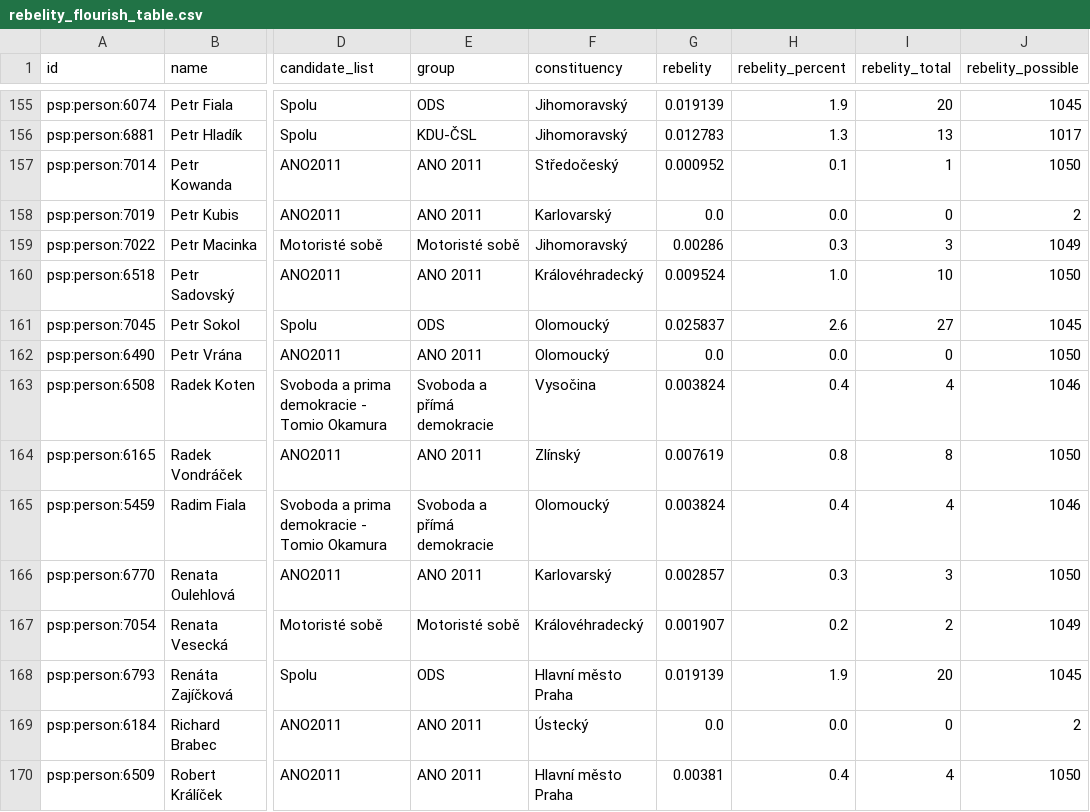
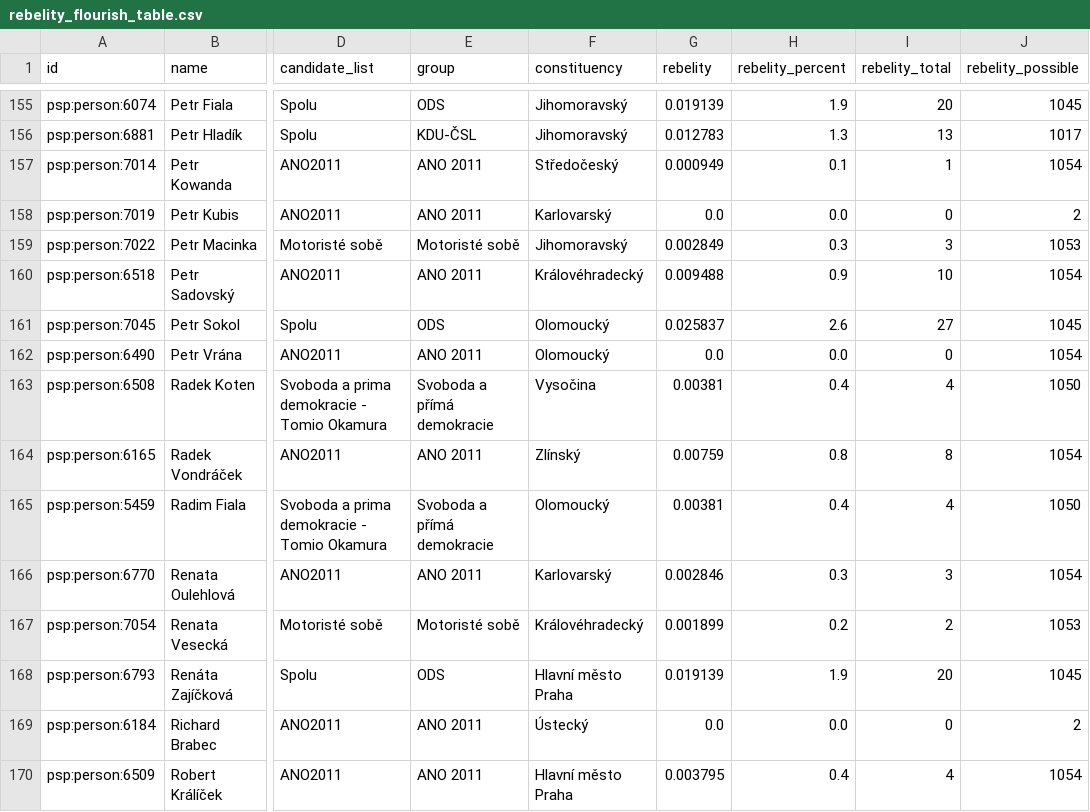
Before and after one commit to michalskop/cz-psp-data-2025-202x, a CSV file: analyses/rebelity/outputs/rebelity_flourish_table.csv, drawn as a sheet; only a part is shown, gaps mark what is left out; the diff covers the shown part only; the diff names each change by its address in the sheet, - before the commit and + after, or states it on an @@ line.

```diff
--- a/analyses/rebelity/outputs/rebelity_flourish_table.csv
+++ b/analyses/rebelity/outputs/rebelity_flourish_table.csv
-G157 (rebelity): 0.000952
+G157 (rebelity): 0.000949
-J157 (rebelity_possible): 1050
+J157 (rebelity_possible): 1054
-G159 (rebelity): 0.00286
+G159 (rebelity): 0.002849
-J159 (rebelity_possible): 1049
+J159 (rebelity_possible): 1053
-G160 (rebelity): 0.009524
+G160 (rebelity): 0.009488
-H160 (rebelity_percent): 1.0
+H160 (rebelity_percent): 0.9
-J160 (rebelity_possible): 1050
+J160 (rebelity_possible): 1054
-J162 (rebelity_possible): 1050
+J162 (rebelity_possible): 1054
-G163 (rebelity): 0.003824
+G163 (rebelity): 0.00381
-J163 (rebelity_possible): 1046
+J163 (rebelity_possible): 1050
-G164 (rebelity): 0.007619
+G164 (rebelity): 0.00759
-J164 (rebelity_possible): 1050
+J164 (rebelity_possible): 1054
-G165 (rebelity): 0.003824
+G165 (rebelity): 0.00381
-J165 (rebelity_possible): 1046
+J165 (rebelity_possible): 1050
-G166 (rebelity): 0.002857
+G166 (rebelity): 0.002846
-J166 (rebelity_possible): 1050
+J166 (rebelity_possible): 1054
-G167 (rebelity): 0.001907
+G167 (rebelity): 0.001899
-J167 (rebelity_possible): 1049
+J167 (rebelity_possible): 1053
-G170 (rebelity): 0.00381
+G170 (rebelity): 0.003795
-J170 (rebelity_possible): 1050
+J170 (rebelity_possible): 1054
```
Also changed, not shown: 172 edited cells elsewhere in this file, analyses/attendance/outputs/attendance_flourish_table.csv, analyses/govity/outputs/govity_flourish_table.csv, 15 other files.
